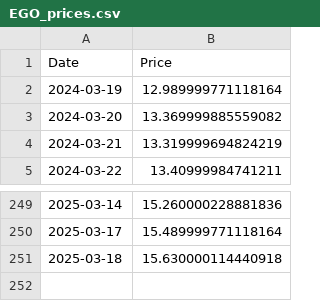
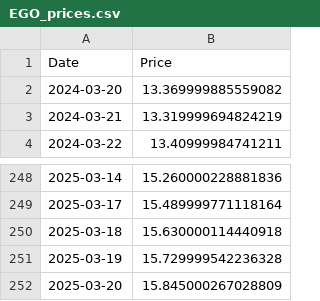
Before and after one commit to jp3tty/Prophet_Alpha_Farm, a CSV file: Modeling/Data/EGO_prices.csv, drawn as a sheet; only a part is shown, gaps mark what is left out; removed rows and columns are numbered as before the commit, all else as after; the diff names each change by its address in the sheet, - before the commit and + after, or states it on an @@ line.

```diff
--- a/Modeling/Data/EGO_prices.csv
+++ b/Modeling/Data/EGO_prices.csv
-row 2: 2024-03-19 | 12.989999771118164
+row 251: 2025-03-19 | 15.729999542236328
+row 252: 2025-03-20 | 15.845000267028809
```
Also changed, not shown: 5 other files.
